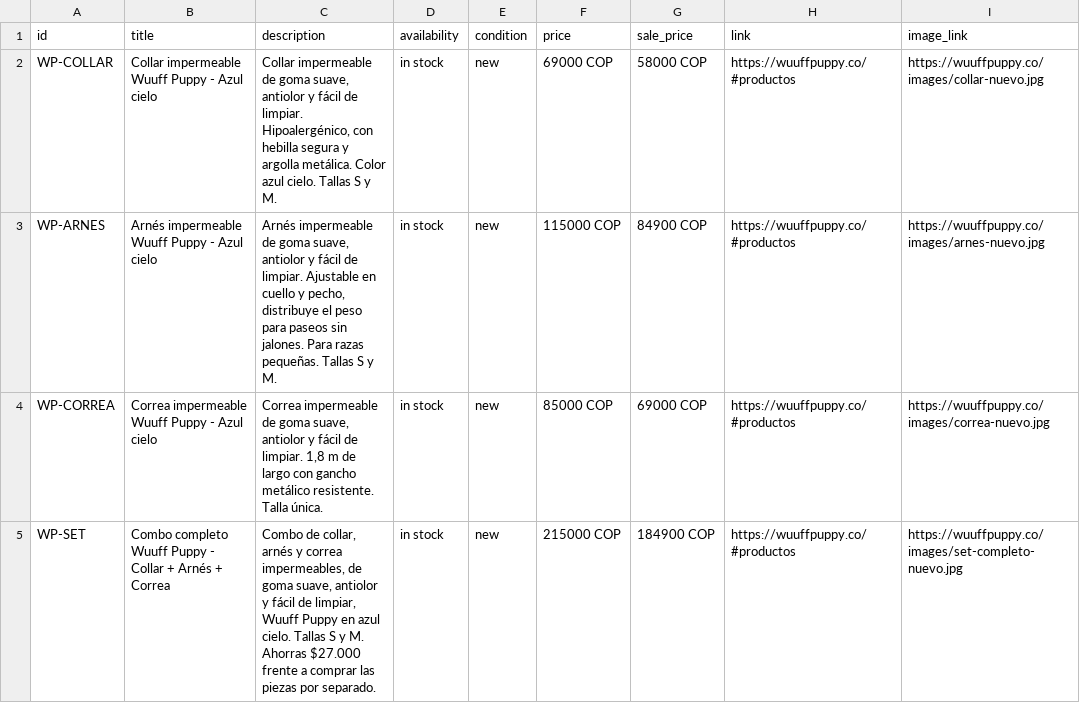
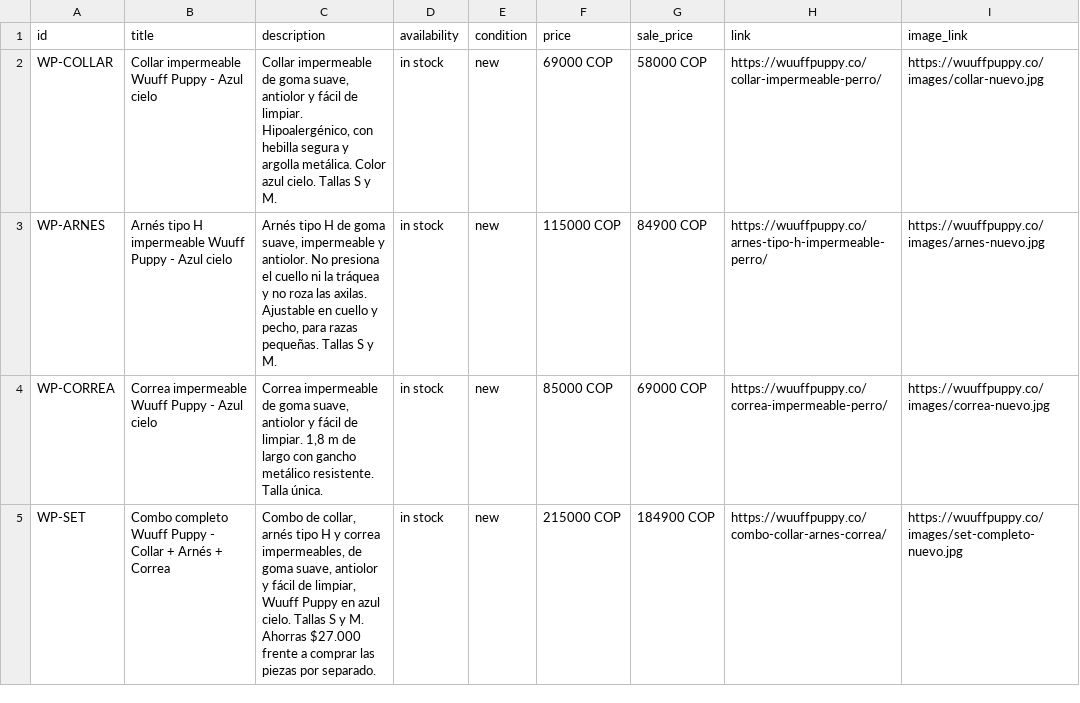
Before and after one commit to AlexWebpuro/wuuff-puppy, a CSV file: catalogo-meta.csv, drawn as a sheet; only a part is shown; the diff names each change by its address in the sheet, - before the commit and + after, or states it on an @@ line.

```diff
--- a/catalogo-meta.csv
+++ b/catalogo-meta.csv
-H2 (link): https://wuuffpuppy.co/#productos
+H2 (link): https://wuuffpuppy.co/collar-impermeable-perro/
-B3 (title): Arnés impermeable Wuuff…
+B3 (title): Arnés tipo H impermeable Wuuff…
-C3 (description): Arnés impermeable de goma suave, antiolor y fácil de limpiar. Ajustable en cuello y pecho, distribuye el peso para paseos sin jalones. Para razas pequeñas.…
+C3 (description): Arnés tipo H de goma suave, impermeable y antiolor. No presiona el cuello ni la tráquea y no roza las axilas. Ajustable en cuello y pecho, para razas pequeñas.…
-H3 (link): https://wuuffpuppy.co/#productos
+H3 (link): https://wuuffpuppy.co/arnes-tipo-h-impermeable-perro/
-H4 (link): https://wuuffpuppy.co/#productos
+H4 (link): https://wuuffpuppy.co/correa-impermeable-perro/
-C5 (description): …collar, arnés y correa…
+C5 (description): …collar, arnés tipo H y correa…
-H5 (link): https://wuuffpuppy.co/#productos
+H5 (link): https://wuuffpuppy.co/combo-collar-arnes-correa/
```
Also changed, not shown: 12 other files.
